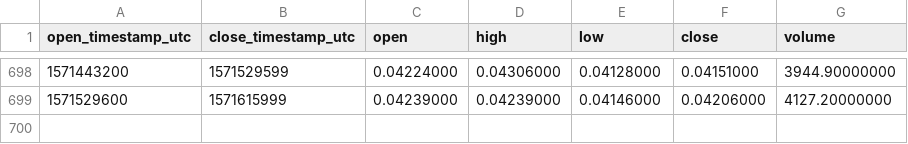
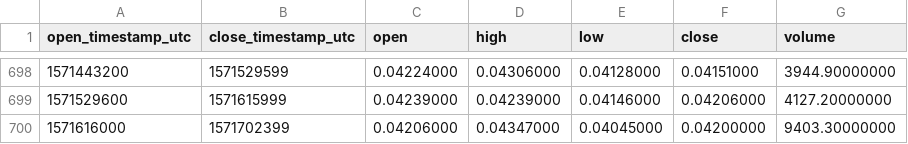
Before and after one commit to cryptobigbro/binance-LSKBNB, a CSV file: binance-LSKBNB-1d.csv, drawn as a sheet; only a part is shown, gaps mark what is left out; the diff names each change by its address in the sheet, - before the commit and + after, or states it on an @@ line.

Commit message:
Update OHLCV data.

```diff
--- a/binance-LSKBNB-1d.csv
+++ b/binance-LSKBNB-1d.csv
+row 700: 1571616000 | 1571702399 | 0.04206000 | 0.04347000 | 0.04045000 | 0.04200000 | 9403.30000000
```
Also changed, not shown: 1 other file.
